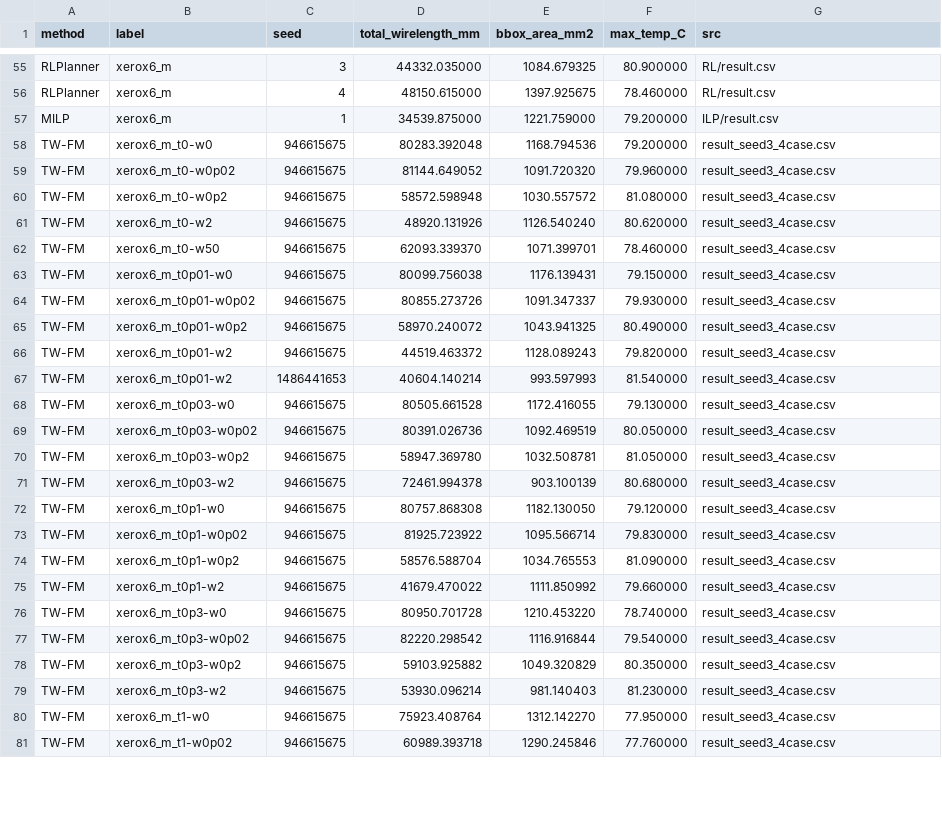
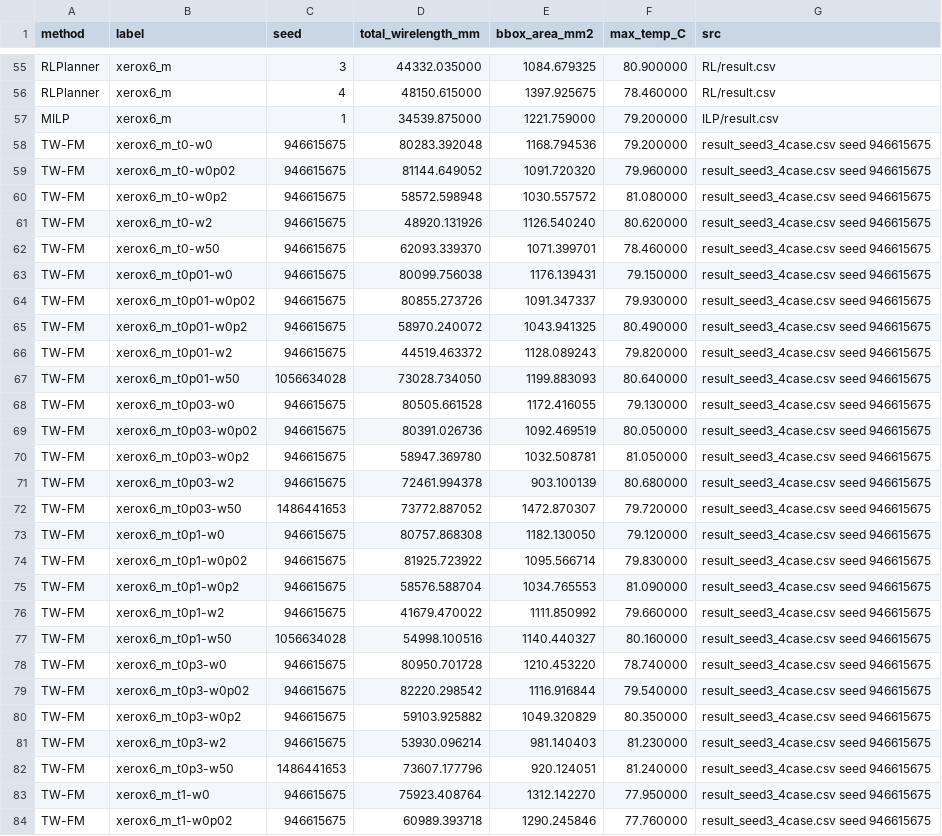
Before and after one commit to liaohuangg/flow_tap, a CSV file: resultEval/pareto_front/case_solution/xerox6_m.csv, drawn as a sheet; only a part is shown, gaps mark what is left out; the diff covers the shown part only.

```diff
--- a/resultEval/pareto_front/case_solution/xerox6_m.csv
+++ b/resultEval/pareto_front/case_solution/xerox6_m.csv
@@ -57,25 +57,28 @@ RLPlanner,xerox6_m,4,48150.615000,1397.925675,78.460000,RL/result.csv
 MILP,xerox6_m,1,34539.875000,1221.759000,79.200000,ILP/result.csv
-TW-FM,xerox6_m_t0-w0,946615675,80283.392048,1168.794536,79.200000,result_seed3_4case.csv
-TW-FM,xerox6_m_t0-w0p02,946615675,81144.649052,1091.720320,79.960000,result_seed3_4case.csv
-TW-FM,xerox6_m_t0-w0p2,946615675,58572.598948,1030.557572,81.080000,result_seed3_4case.csv
-TW-FM,xerox6_m_t0-w2,946615675,48920.131926,1126.540240,80.620000,result_seed3_4case.csv
-TW-FM,xerox6_m_t0-w50,946615675,62093.339370,1071.399701,78.460000,result_seed3_4case.csv
-TW-FM,xerox6_m_t0p01-w0,946615675,80099.756038,1176.139431,79.150000,result_seed3_4case.csv
-TW-FM,xerox6_m_t0p01-w0p02,946615675,80855.273726,1091.347337,79.930000,result_seed3_4case.csv
-TW-FM,xerox6_m_t0p01-w0p2,946615675,58970.240072,1043.941325,80.490000,result_seed3_4case.csv
-TW-FM,xerox6_m_t0p01-w2,946615675,44519.463372,1128.089243,79.820000,result_seed3_4case.csv
-TW-FM,xerox6_m_t0p01-w2,1486441653,40604.140214,993.597993,81.540000,result_seed3_4case.csv
-TW-FM,xerox6_m_t0p03-w0,946615675,80505.661528,1172.416055,79.130000,result_seed3_4case.csv
-TW-FM,xerox6_m_t0p03-w0p02,946615675,80391.026736,1092.469519,80.050000,result_seed3_4case.csv
-TW-FM,xerox6_m_t0p03-w0p2,946615675,58947.369780,1032.508781,81.050000,result_seed3_4case.csv
-TW-FM,xerox6_m_t0p03-w2,946615675,72461.994378,903.100139,80.680000,result_seed3_4case.csv
-TW-FM,xerox6_m_t0p1-w0,946615675,80757.868308,1182.130050,79.120000,result_seed3_4case.csv
-TW-FM,xerox6_m_t0p1-w0p02,946615675,81925.723922,1095.566714,79.830000,result_seed3_4case.csv
-TW-FM,xerox6_m_t0p1-w0p2,946615675,58576.588704,1034.765553,81.090000,result_seed3_4case.csv
-TW-FM,xerox6_m_t0p1-w2,946615675,41679.470022,1111.850992,79.660000,result_seed3_4case.csv
-TW-FM,xerox6_m_t0p3-w0,946615675,80950.701728,1210.453220,78.740000,result_seed3_4case.csv
-TW-FM,xerox6_m_t0p3-w0p02,946615675,82220.298542,1116.916844,79.540000,result_seed3_4case.csv
-TW-FM,xerox6_m_t0p3-w0p2,946615675,59103.925882,1049.320829,80.350000,result_seed3_4case.csv
-TW-FM,xerox6_m_t0p3-w2,946615675,53930.096214,981.140403,81.230000,result_seed3_4case.csv
-TW-FM,xerox6_m_t1-w0,946615675,75923.408764,1312.142270,77.950000,result_seed3_4case.csv
-TW-FM,xerox6_m_t1-w0p02,946615675,60989.393718,1290.245846,77.760000,result_seed3_4case.csv
+TW-FM,xerox6_m_t0-w0,946615675,80283.392048,1168.794536,79.200000,result_seed3_4case.csv seed 946615675
+TW-FM,xerox6_m_t0-w0p02,946615675,81144.649052,1091.720320,79.960000,result_seed3_4case.csv seed 946615675
+TW-FM,xerox6_m_t0-w0p2,946615675,58572.598948,1030.557572,81.080000,result_seed3_4case.csv seed 946615675
+TW-FM,xerox6_m_t0-w2,946615675,48920.131926,1126.540240,80.620000,result_seed3_4case.csv seed 946615675
+TW-FM,xerox6_m_t0-w50,946615675,62093.339370,1071.399701,78.460000,result_seed3_4case.csv seed 946615675
+TW-FM,xerox6_m_t0p01-w0,946615675,80099.756038,1176.139431,79.150000,result_seed3_4case.csv seed 946615675
+TW-FM,xerox6_m_t0p01-w0p02,946615675,80855.273726,1091.347337,79.930000,result_seed3_4case.csv seed 946615675
+TW-FM,xerox6_m_t0p01-w0p2,946615675,58970.240072,1043.941325,80.490000,result_seed3_4case.csv seed 946615675
+TW-FM,xerox6_m_t0p01-w2,946615675,44519.463372,1128.089243,79.820000,result_seed3_4case.csv seed 946615675
+TW-FM,xerox6_m_t0p01-w50,1056634028,73028.734050,1199.883093,80.640000,result_seed3_4case.csv seed 946615675
+TW-FM,xerox6_m_t0p03-w0,946615675,80505.661528,1172.416055,79.130000,result_seed3_4case.csv seed 946615675
+TW-FM,xerox6_m_t0p03-w0p02,946615675,80391.026736,1092.469519,80.050000,result_seed3_4case.csv seed 946615675
+TW-FM,xerox6_m_t0p03-w0p2,946615675,58947.369780,1032.508781,81.050000,result_seed3_4case.csv seed 946615675
+TW-FM,xerox6_m_t0p03-w2,946615675,72461.994378,903.100139,80.680000,result_seed3_4case.csv seed 946615675
+TW-FM,xerox6_m_t0p03-w50,1486441653,73772.887052,1472.870307,79.720000,result_seed3_4case.csv seed 946615675
+TW-FM,xerox6_m_t0p1-w0,946615675,80757.868308,1182.130050,79.120000,result_seed3_4case.csv seed 946615675
+TW-FM,xerox6_m_t0p1-w0p02,946615675,81925.723922,1095.566714,79.830000,result_seed3_4case.csv seed 946615675
+TW-FM,xerox6_m_t0p1-w0p2,946615675,58576.588704,1034.765553,81.090000,result_seed3_4case.csv seed 946615675
+TW-FM,xerox6_m_t0p1-w2,946615675,41679.470022,1111.850992,79.660000,result_seed3_4case.csv seed 946615675
+TW-FM,xerox6_m_t0p1-w50,1056634028,54998.100516,1140.440327,80.160000,result_seed3_4case.csv seed 946615675
+TW-FM,xerox6_m_t0p3-w0,946615675,80950.701728,1210.453220,78.740000,result_seed3_4case.csv seed 946615675
+TW-FM,xerox6_m_t0p3-w0p02,946615675,82220.298542,1116.916844,79.540000,result_seed3_4case.csv seed 946615675
+TW-FM,xerox6_m_t0p3-w0p2,946615675,59103.925882,1049.320829,80.350000,result_seed3_4case.csv seed 946615675
+TW-FM,xerox6_m_t0p3-w2,946615675,53930.096214,981.140403,81.230000,result_seed3_4case.csv seed 946615675
+TW-FM,xerox6_m_t0p3-w50,1486441653,73607.177796,920.124051,81.240000,result_seed3_4case.csv seed 946615675
+TW-FM,xerox6_m_t1-w0,946615675,75923.408764,1312.142270,77.950000,result_seed3_4case.csv seed 946615675
+TW-FM,xerox6_m_t1-w0p02,946615675,60989.393718,1290.245846,77.760000,result_seed3_4case.csv seed 946615675
```
Also changed, not shown: 2 added rows, 5 removed rows and 21 edited cells elsewhere in this file, resultEval/pareto_front/case_solution/Case7.csv, resultEval/pareto_front/case_solution/cpu-dram.csv, 38 other files.
